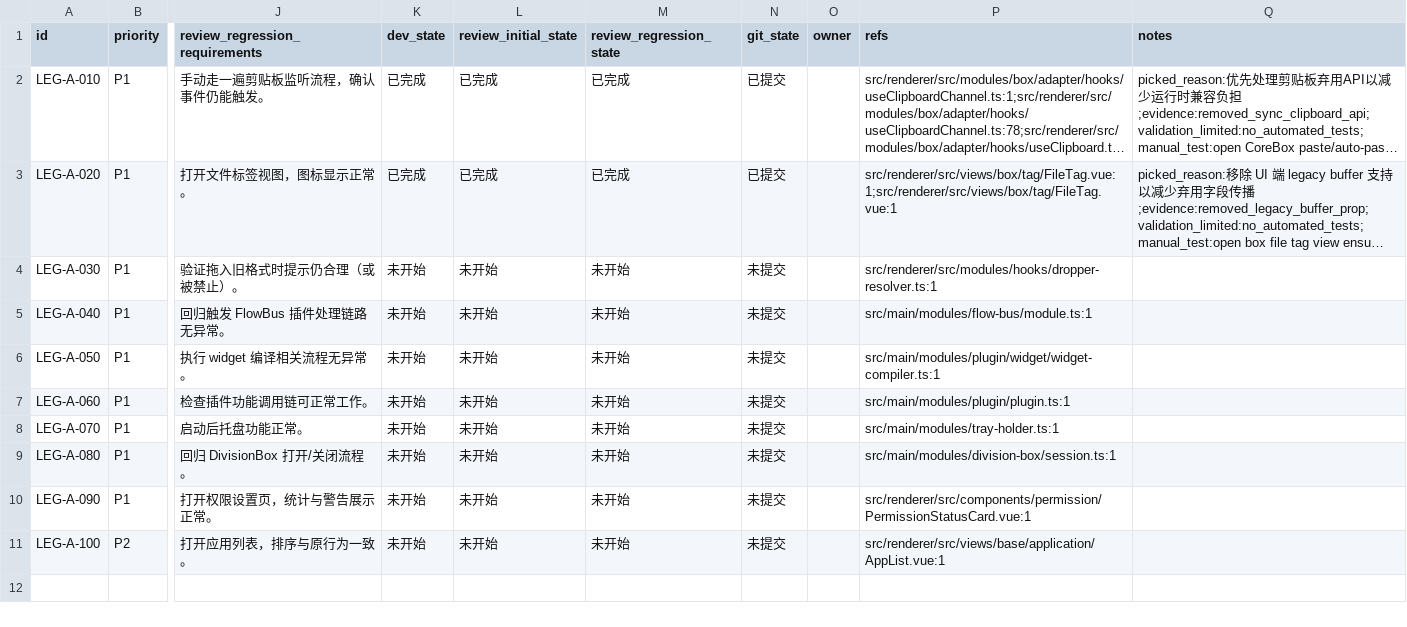
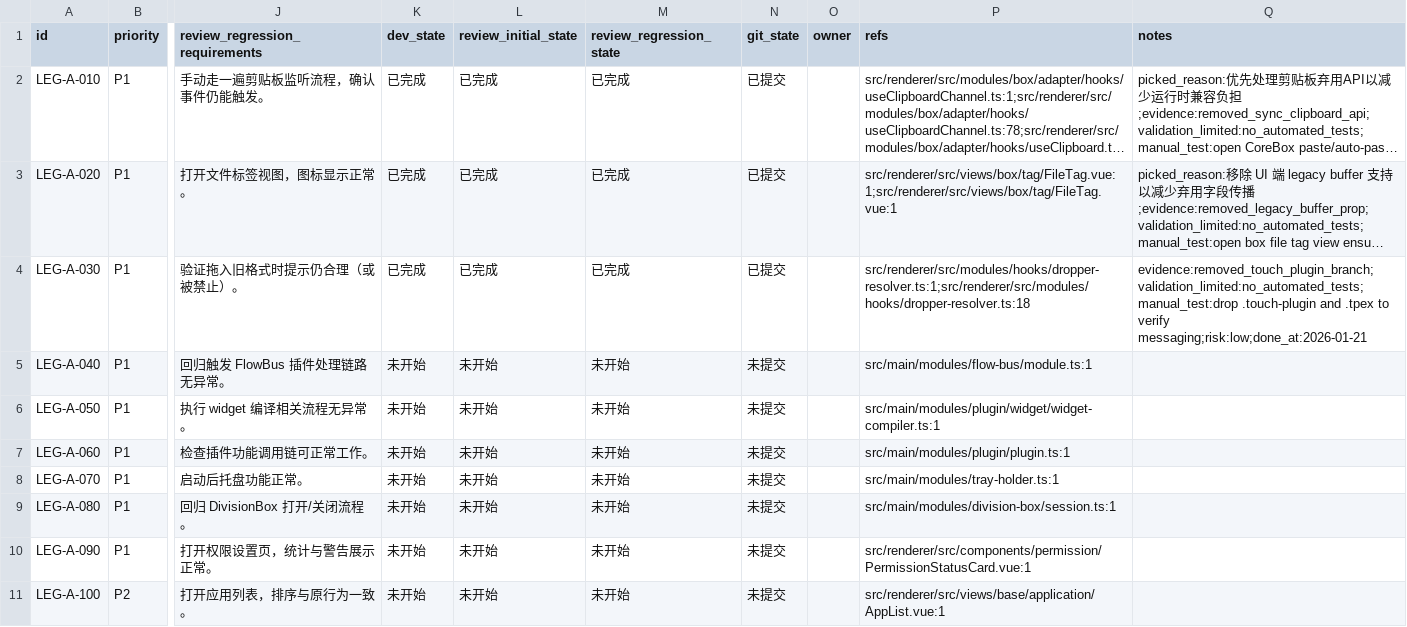
Before and after one commit to talex-touch/tuff, a CSV file: apps/core-app/issues/2026-01-21_03-30-55-legacy-a-migration.csv, drawn as a sheet; only a part is shown, gaps mark what is left out; long unchanged cells end in …; the diff names each change by its address in the sheet, - before the commit and + after, or states it on an @@ line.

Commit message:
update(core-app): drop legacy plugin format

```diff
--- a/apps/core-app/issues/2026-01-21_03-30-55-legacy-a-migration.csv
+++ b/apps/core-app/issues/2026-01-21_03-30-55-legacy-a-migration.csv
-K4 (dev_state): 未开始
+K4 (dev_state): 已完成
-L4 (review_initial_state): 未开始
+L4 (review_initial_state): 已完成
-M4 (review_regression_state): 未开始
+M4 (review_regression_state): 已完成
-N4 (git_state): 未提交
+N4 (git_state): 已提交
-P4 (refs): src/renderer/src/modules/hooks/dropper-resolver.ts:1
+P4 (refs): src/renderer/src/modules/hooks/dropper-resolver.ts:1;src/renderer/src/modules/hooks/dropper-resolver.ts:18
-Q4 (notes): (empty)
+Q4 (notes): evidence:removed_touch_plugin_branch;validation_limited:no_automated_tests;manual_test:drop .touch-plugin and .tpex to verify messaging;risk:low;done_at:2026-01-21
```
Also changed, not shown: 1 other file.
